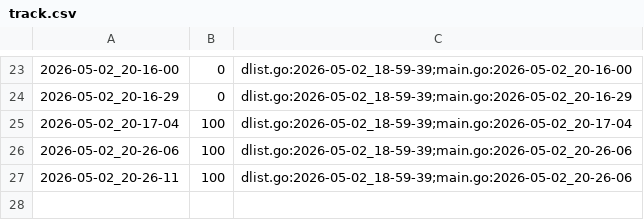
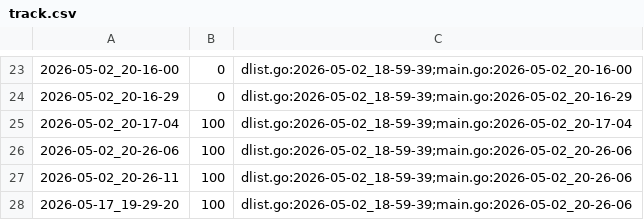
Before and after one commit to qxcode-course/ed-ter-bloco-a-josemayson, a CSV file: .tko/track/ed@prin_list1/track.csv, drawn as a sheet; only a part is shown, gaps mark what is left out.

```diff
--- a/.tko/track/ed@prin_list1/track.csv
+++ b/.tko/track/ed@prin_list1/track.csv
@@ -27 +27,2 @@
 2026-05-02_20-26-11,100,dlist.go:2026-05-02_18-59-39;main.go:2026-05-02_20-26-06
+2026-05-17_19-29-20,100,dlist.go:2026-05-02_18-59-39;main.go:2026-05-02_20-26-06
```
Also changed, not shown: .tko/track/ed@lista_d1/track.csv, 16 other files.
